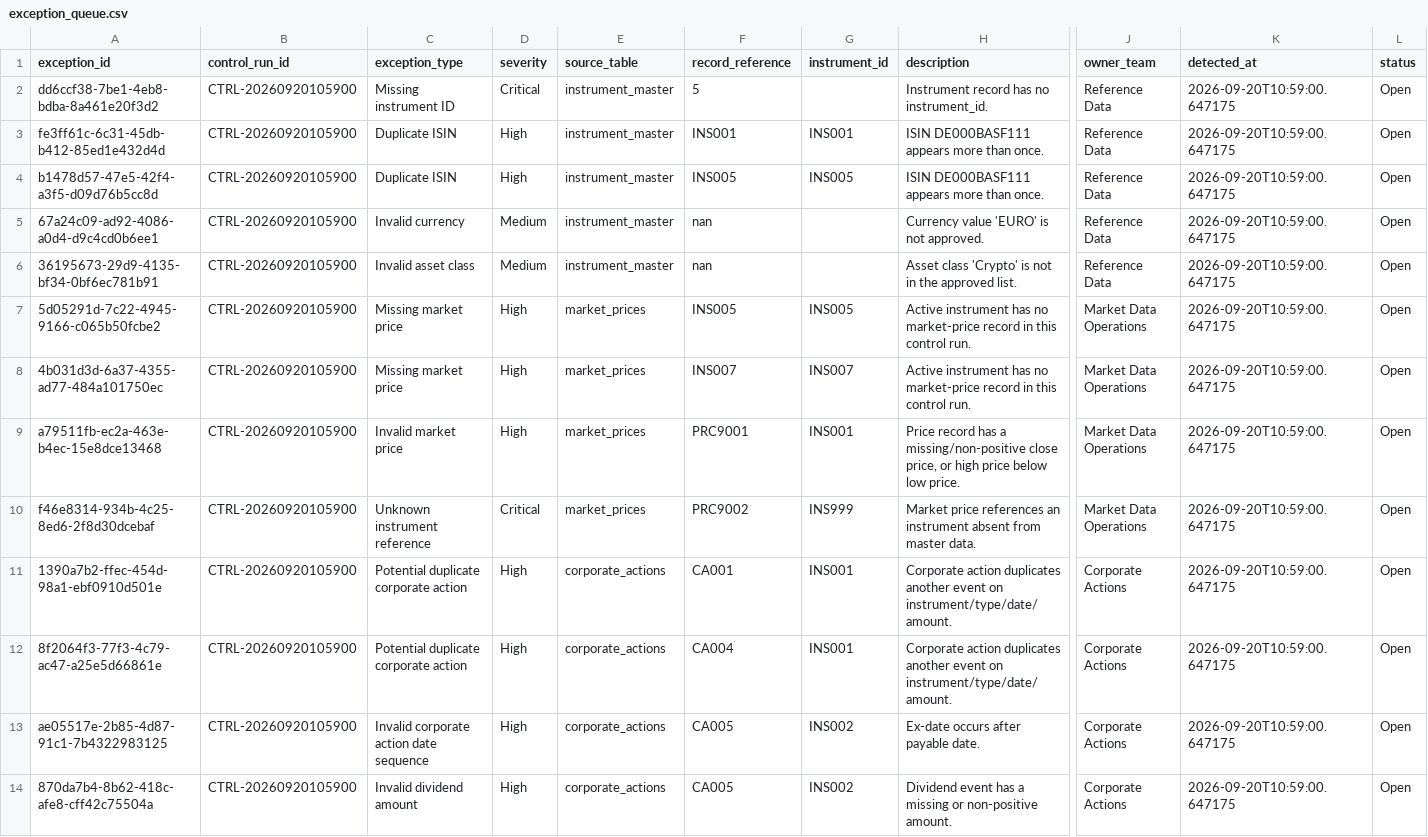
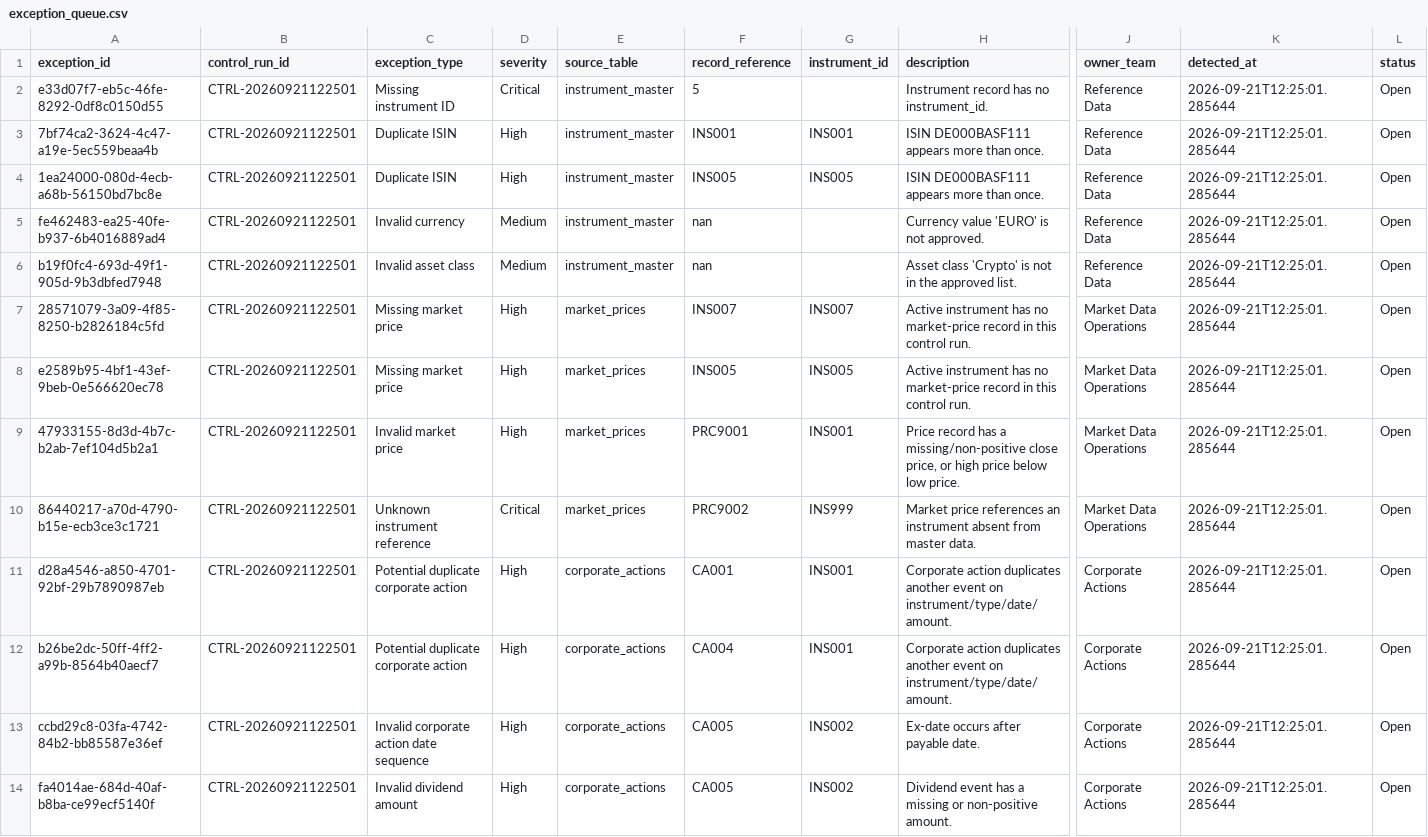
Before and after one commit to Kanss1176/trading-operations-control-room, a CSV file: data/processed/exception_queue.csv, drawn as a sheet; only a part is shown, gaps mark what is left out; the diff names each change by its address in the sheet, - before the commit and + after, or states it on an @@ line.

```diff
--- a/data/processed/exception_queue.csv
+++ b/data/processed/exception_queue.csv
-A2 (exception_id): dd6ccf38-7be1-4eb8-bdba-8a461e20f3d2
+A2 (exception_id): e33d07f7-eb5c-46fe-8292-0df8c0150d55
-B2:B14 (control_run_id): CTRL-20260920105900
+B2:B14 (control_run_id): CTRL-20260921122501
-K2:K14 (detected_at): 2026-09-20T10:59:00.647175
+K2:K14 (detected_at): 2026-09-21T12:25:01.285644
-A3 (exception_id): fe3ff61c-6c31-45db-b412-85ed1e432d4d
+A3 (exception_id): 7bf74ca2-3624-4c47-a19e-5ec559beaa4b
-A4 (exception_id): b1478d57-47e5-42f4-a3f5-d09d76b5cc8d
+A4 (exception_id): 1ea24000-080d-4ecb-a68b-56150bd7bc8e
-A5 (exception_id): 67a24c09-ad92-4086-a0d4-d9c4cd0b6ee1
+A5 (exception_id): fe462483-ea25-40fe-b937-6b4016889ad4
-A6 (exception_id): 36195673-29d9-4135-bf34-0bf6ec781b91
+A6 (exception_id): b19f0fc4-693d-49f1-905d-9b3dbfed7948
-A7 (exception_id): 5d05291d-7c22-4945-9166-c065b50fcbe2
+A7 (exception_id): 28571079-3a09-4f85-8250-b2826184c5fd
-F7 (record_reference): INS005
+F7 (record_reference): INS007
-G7 (instrument_id): INS005
+G7 (instrument_id): INS007
-A8 (exception_id): 4b031d3d-6a37-4355-ad77-484a101750ec
+A8 (exception_id): e2589b95-4bf1-43ef-9beb-0e566620ec78
-F8 (record_reference): INS007
+F8 (record_reference): INS005
-G8 (instrument_id): INS007
+G8 (instrument_id): INS005
-A9 (exception_id): a79511fb-ec2a-463e-b4ec-15e8dce13468
+A9 (exception_id): 47933155-8d3d-4b7c-b2ab-7ef104d5b2a1
-A10 (exception_id): f46e8314-934b-4c25-8ed6-2f8d30dcebaf
+A10 (exception_id): 86440217-a70d-4790-b15e-ecb3ce3c1721
-A11 (exception_id): 1390a7b2-ffec-454d-98a1-ebf0910d501e
+A11 (exception_id): d28a4546-a850-4701-92bf-29b7890987eb
-A12 (exception_id): 8f2064f3-77f3-4c79-ac47-a25e5d66861e
+A12 (exception_id): b26be2dc-50ff-4ff2-a99b-8564b40aecf7
-A13 (exception_id): ae05517e-2b85-4d87-91c1-7b4322983125
+A13 (exception_id): ccbd29c8-03fa-4742-84b2-bb85587e36ef
-A14 (exception_id): 870da7b4-8b62-418c-afe8-cff42c75504a
+A14 (exception_id): fa4014ae-684d-40af-b8ba-ce99ecf5140f
```
Also changed, not shown: data/processed/reconciliation_results.csv, 1 other file.
